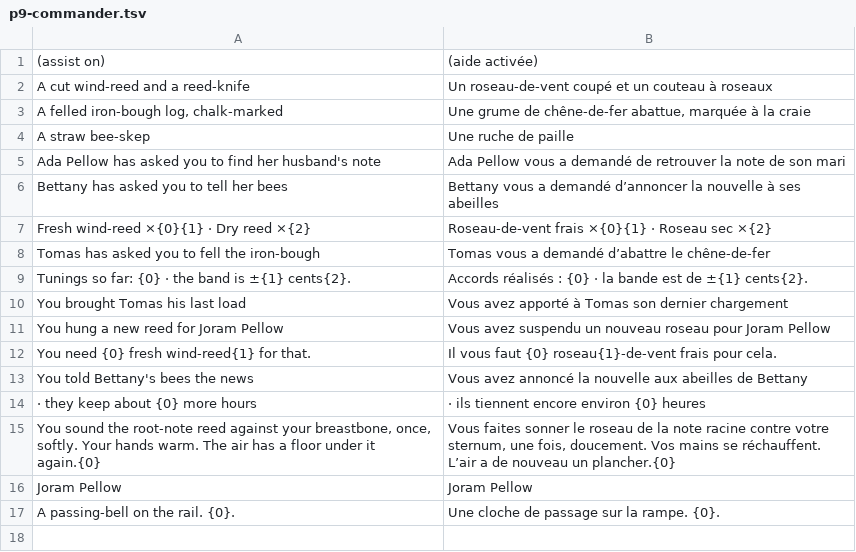
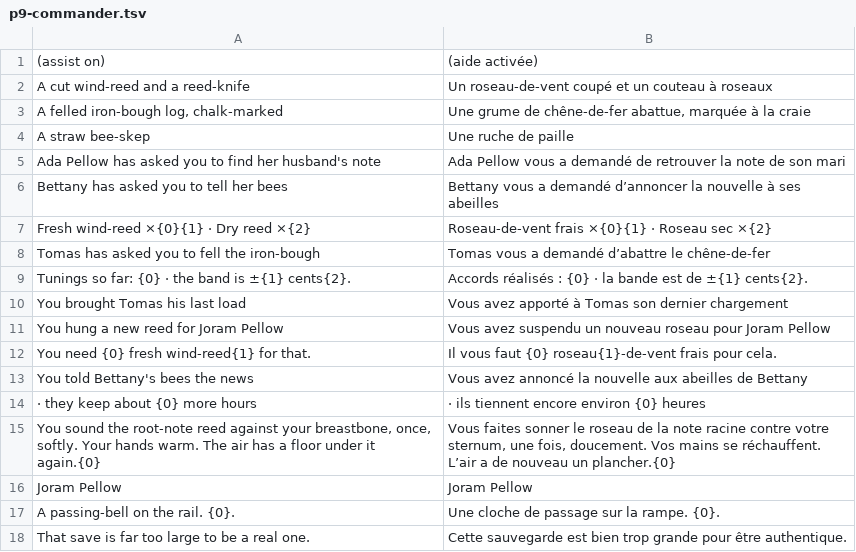
Before and after one commit to dribblejerp-KlunkDunker/echoes-of-the-shattered-octave, a TSV file: tools/i18n/p9-commander.tsv, drawn as a sheet; the diff names each change by its address in the sheet, - before the commit and + after, or states it on an @@ line.

```diff
--- a/tools/i18n/p9-commander.tsv
+++ b/tools/i18n/p9-commander.tsv
+row 18: That save is far too large to be a real one. | Cette sauvegarde est bien trop grande pour être authentique.
```
Also changed, not shown: 2 other files.
